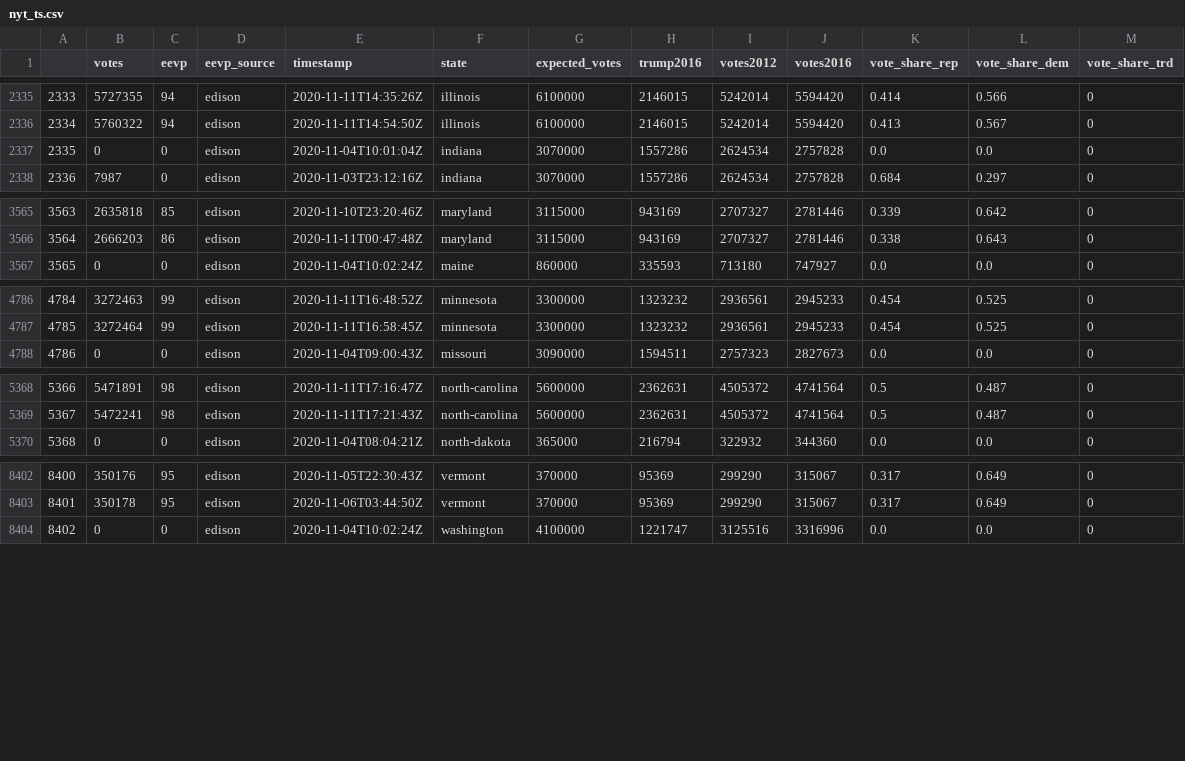
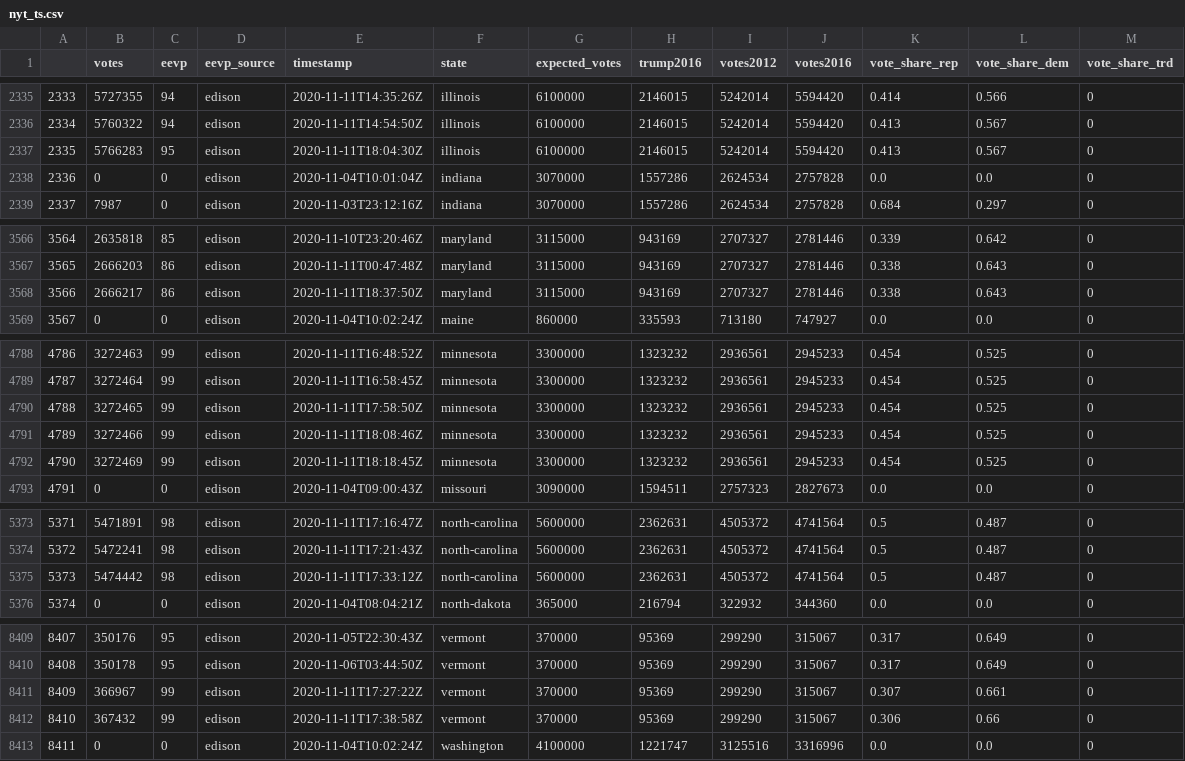
Before and after one commit to brianoflondon/election2020, a CSV file: data/nyt_ts.csv, drawn as a sheet; only a part is shown, gaps mark what is left out; addresses are those after the commit; the diff covers the shown part only; the diff names each change by its address in the sheet, - before the commit and + after, or states it on an @@ line.

Commit message:
Updates to data

```diff
--- a/data/nyt_ts.csv
+++ b/data/nyt_ts.csv
+row 2337: 2335 | 5766283 | 95 | edison | 2020-11-11T18:04:30Z | illinois | 6100000 | 2146015 | 5242014 | 5594420 | 0.413 | 0.567 | 0
@@ column A renumbered from row 2338 down @@
+row 3568: 3566 | 2666217 | 86 | edison | 2020-11-11T18:37:50Z | maryland | 3115000 | 943169 | 2707327 | 2781446 | 0.338 | 0.643 | 0
+row 4790: 4788 | 3272465 | 99 | edison | 2020-11-11T17:58:50Z | minnesota | 3300000 | 1323232 | 2936561 | 2945233 | 0.454 | 0.525 | 0
+row 4791: 4789 | 3272466 | 99 | edison | 2020-11-11T18:08:46Z | minnesota | 3300000 | 1323232 | 2936561 | 2945233 | 0.454 | 0.525 | 0
+row 4792: 4790 | 3272469 | 99 | edison | 2020-11-11T18:18:45Z | minnesota | 3300000 | 1323232 | 2936561 | 2945233 | 0.454 | 0.525 | 0
+row 5375: 5373 | 5474442 | 98 | edison | 2020-11-11T17:33:12Z | north-carolina | 5600000 | 2362631 | 4505372 | 4741564 | 0.5 | 0.487 | 0
+row 8411: 8409 | 366967 | 99 | edison | 2020-11-11T17:27:22Z | vermont | 370000 | 95369 | 299290 | 315067 | 0.307 | 0.661 | 0
+row 8412: 8410 | 367432 | 99 | edison | 2020-11-11T17:38:58Z | vermont | 370000 | 95369 | 299290 | 315067 | 0.306 | 0.66 | 0
```
Also changed, not shown: 1 added row elsewhere in this file, 51 other files.
